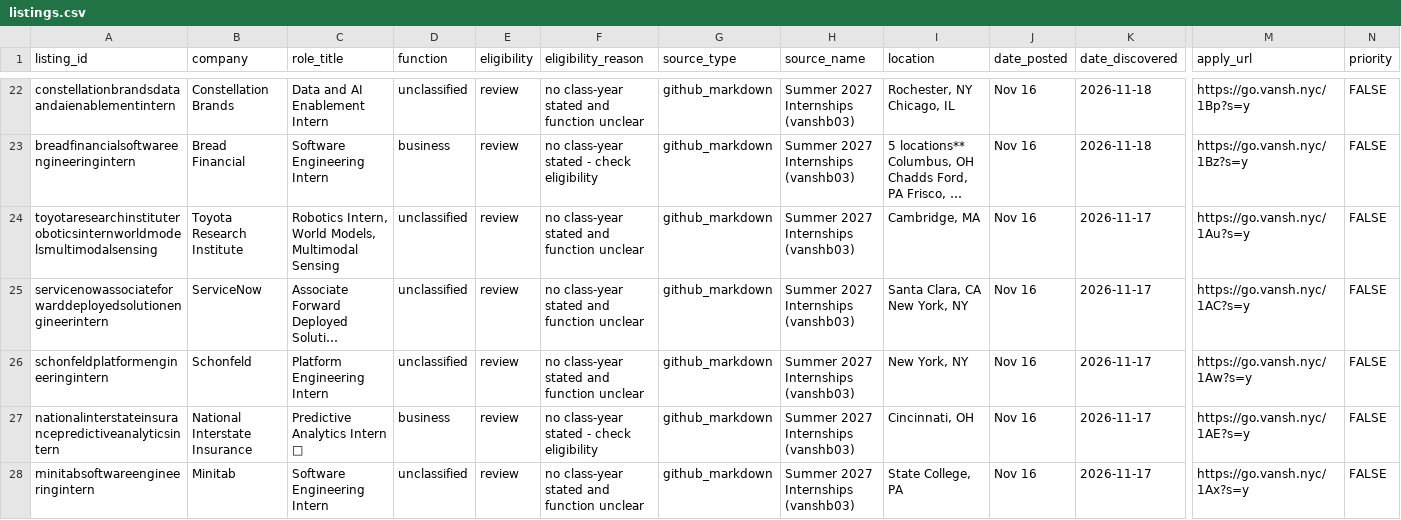
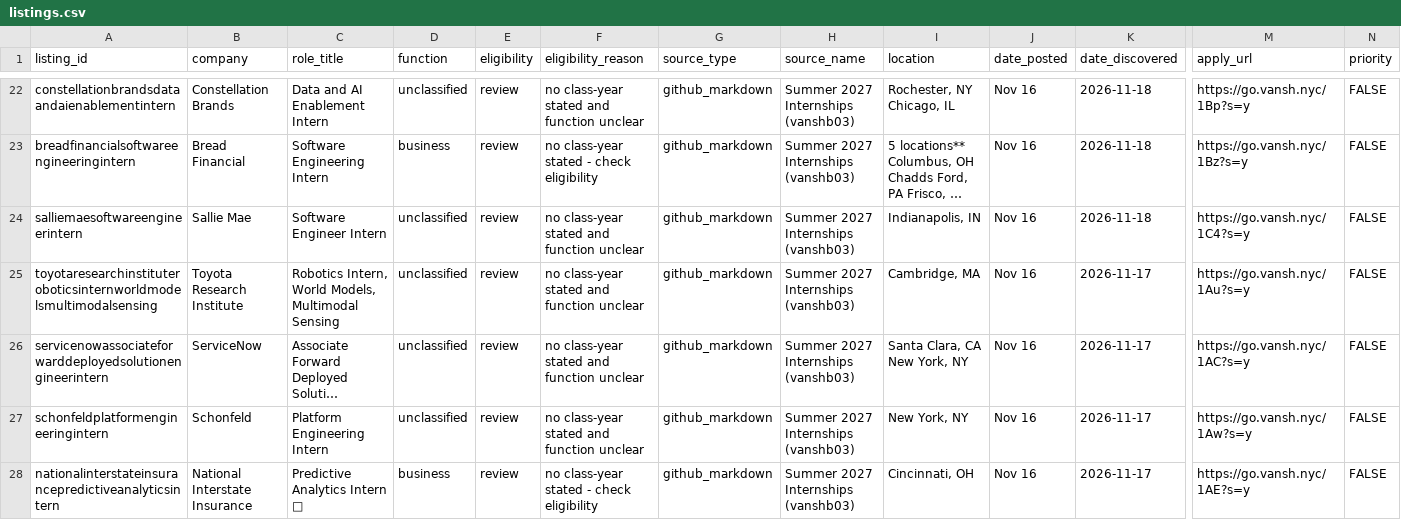
Before and after one commit to shivendaw-byte/internship-watcher, a CSV file: listings.csv, drawn as a sheet; only a part is shown, gaps mark what is left out; the shorter side is filled out with more unchanged rows; long unchanged cells end in …; rows hold the shown columns only; the diff names each change by its address in the sheet, - before the commit and + after, or states it on an @@ line.

```diff
--- a/listings.csv
+++ b/listings.csv
+row 24: salliemaesoftwareengineerintern | Sallie Mae | Software Engineer Intern | unclassified | review | no class-year stated and function unclear | github_markdown | Summer 2027 Internships (vanshb03) | Indianapolis, IN | Nov 16 | 2026-11-18 | https://go.vansh.nyc/1C4?s=y | FALSE
```
Also changed, not shown: 1 other file.
